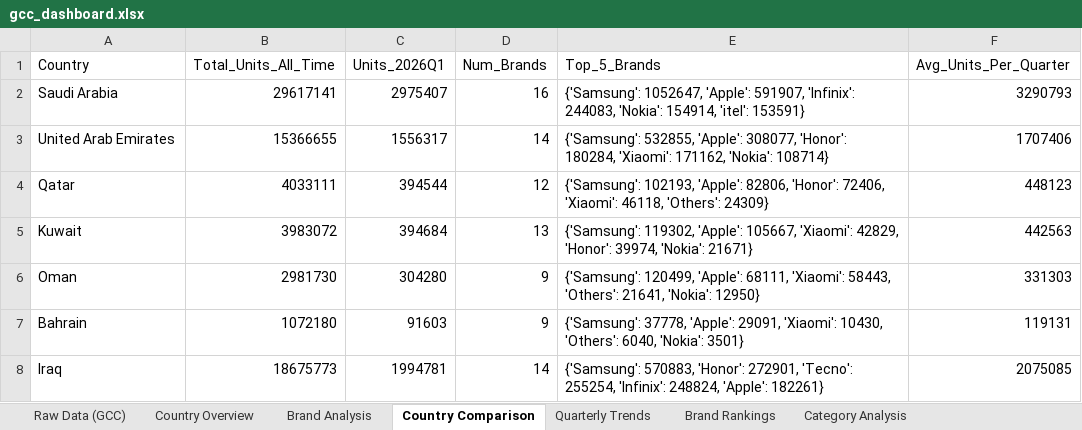
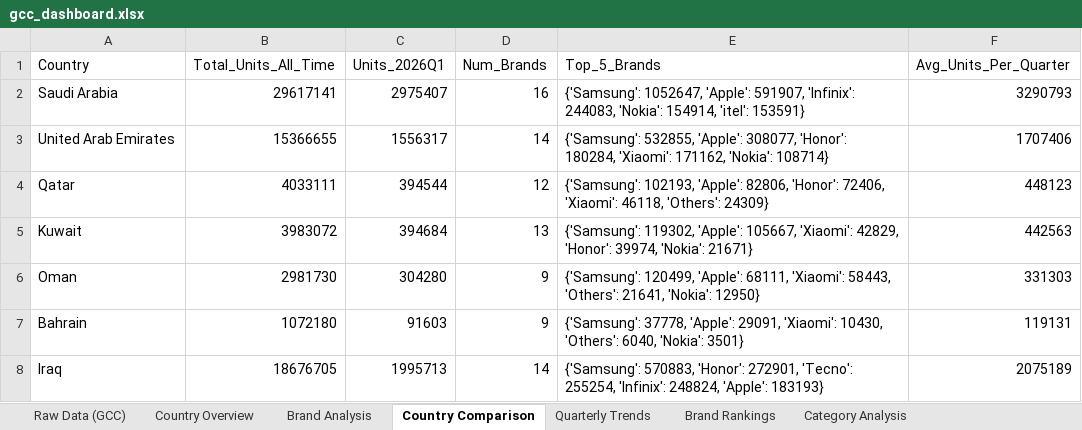
Before and after one commit to mayamohamed-jpg/gcc-pulse-site, an Excel workbook: gcc_dashboard.xlsx, sheet Country Comparison, drawn as a sheet; values as stored, in another font and other column widths than the file's, no borders; the diff names each change by its address in the sheet, - before the commit and + after, or states it on an @@ line.

```diff
--- a/gcc_dashboard.xlsx (sheet Country Comparison)
+++ b/gcc_dashboard.xlsx (sheet Country Comparison)
-B8 (Total_Units_All_Time): 18675773
+B8 (Total_Units_All_Time): 18676705
-C8 (Units_2026Q1): 1994781
+C8 (Units_2026Q1): 1995713
-E8 (Top_5_Brands): …248824, 'Apple': 182261}
+E8 (Top_5_Brands): …248824, 'Apple': 183193}
-F8 (Avg_Units_Per_Quarter): 2075085
+F8 (Avg_Units_Per_Quarter): 2075189
```
Also changed, not shown: sheet Raw Data (GCC), sheet Brand Analysis, sheet Country Overview, sheet Quarterly Trends, sheet Brand Rankings, sheet Category Analysis, 4 other files.
